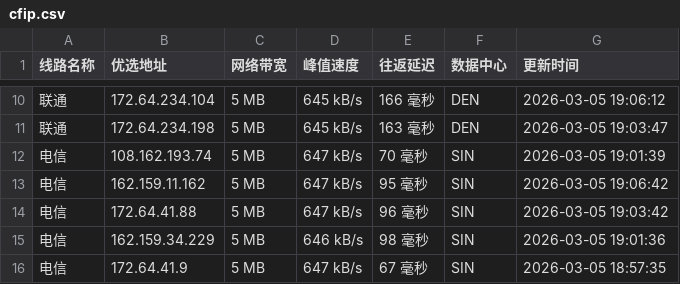
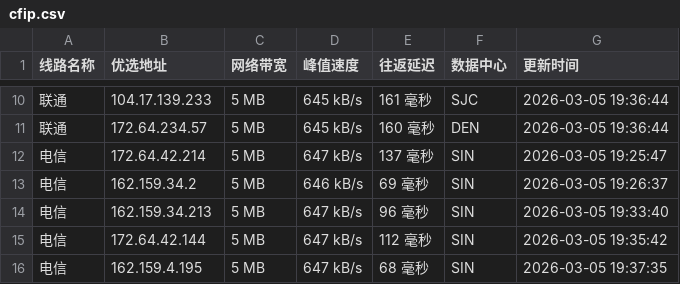
Before and after one commit to mading789/cfipv4db, a CSV file: cfip.csv, drawn as a sheet; only a part is shown, gaps mark what is left out; the diff covers the shown part only.

```diff
--- a/cfip.csv
+++ b/cfip.csv
@@ -10,7 +10,7 @@
-联通,172.64.234.104,5 MB,645 kB/s,166 毫秒,DEN,2026-03-05 19:06:12
-联通,172.64.234.198,5 MB,645 kB/s,163 毫秒,DEN,2026-03-05 19:03:47
-电信,108.162.193.74,5 MB,647 kB/s,70 毫秒,SIN,2026-03-05 19:01:39
-电信,162.159.11.162,5 MB,647 kB/s,95 毫秒,SIN,2026-03-05 19:06:42
-电信,172.64.41.88,5 MB,647 kB/s,96 毫秒,SIN,2026-03-05 19:03:42
-电信,162.159.34.229,5 MB,646 kB/s,98 毫秒,SIN,2026-03-05 19:01:36
-电信,172.64.41.9,5 MB,647 kB/s,67 毫秒,SIN,2026-03-05 18:57:35
+联通,104.17.139.233,5 MB,645 kB/s,161 毫秒,SJC,2026-03-05 19:36:44
+联通,172.64.234.57,5 MB,645 kB/s,160 毫秒,DEN,2026-03-05 19:36:44
+电信,172.64.42.214,5 MB,647 kB/s,137 毫秒,SIN,2026-03-05 19:25:47
+电信,162.159.34.2,5 MB,646 kB/s,69 毫秒,SIN,2026-03-05 19:26:37
+电信,162.159.34.213,5 MB,647 kB/s,96 毫秒,SIN,2026-03-05 19:33:40
+电信,172.64.42.144,5 MB,647 kB/s,112 毫秒,SIN,2026-03-05 19:35:42
+电信,162.159.4.195,5 MB,647 kB/s,68 毫秒,SIN,2026-03-05 19:37:35
```
Also changed, not shown: 31 edited cells elsewhere in this file, 1 other file.
